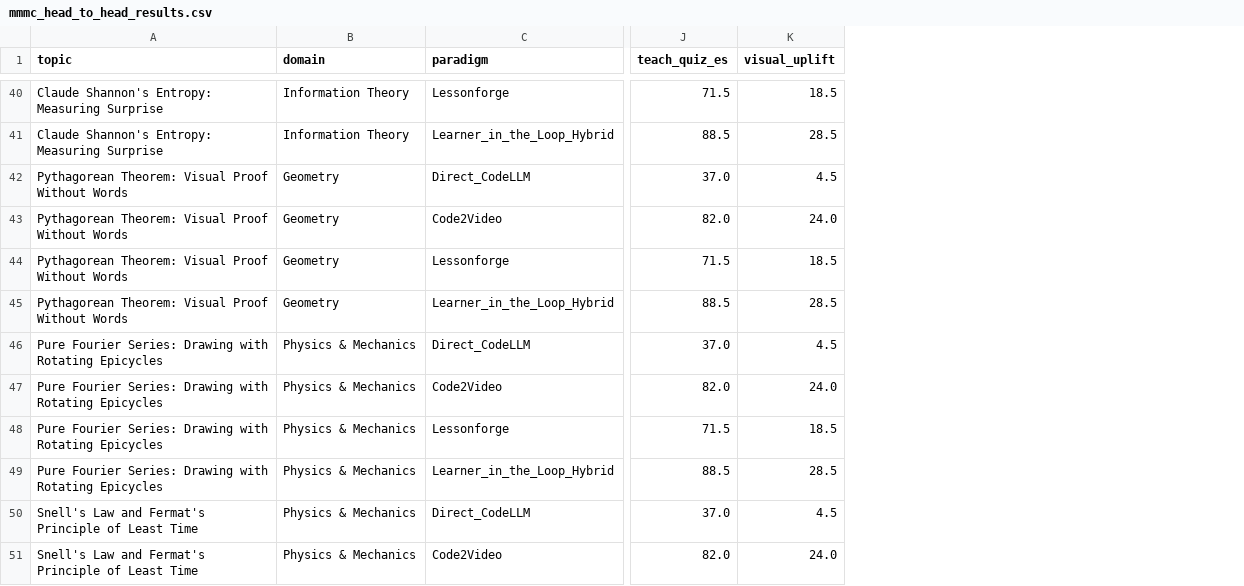
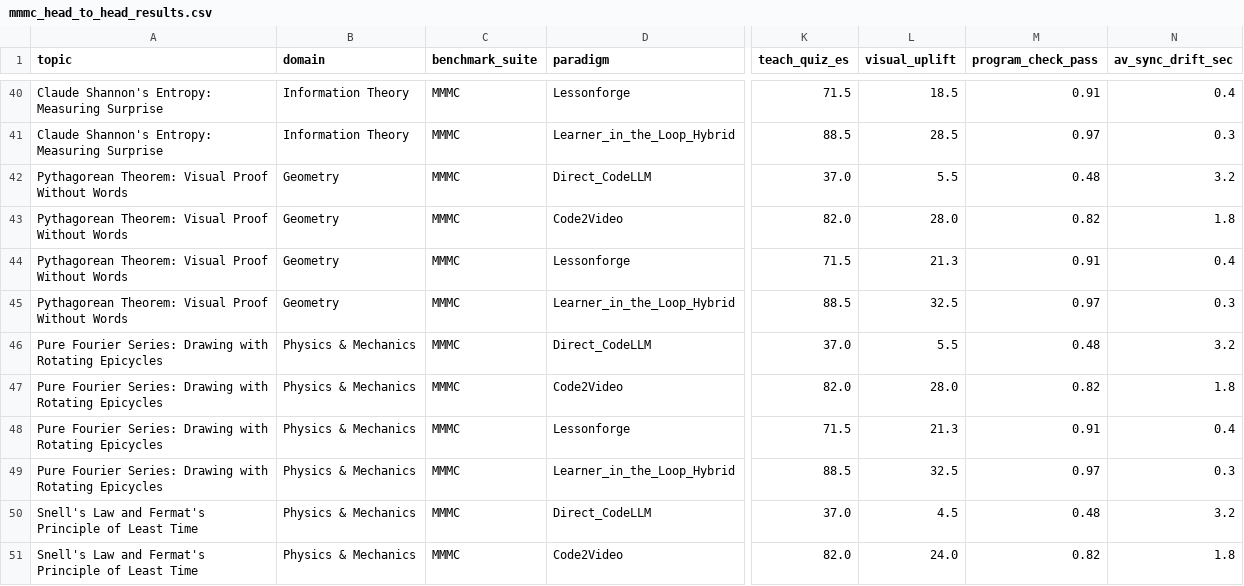
Before and after one commit to MohdHassaan12/Code2Video, a CSV file: benchmarks/mmmc_head_to_head_results.csv, drawn as a sheet; only a part is shown, gaps mark what is left out; addresses are those after the commit; the diff covers the shown part only; the diff names each change by its address in the sheet, - before the commit and + after, or states it on an @@ line.

Commit message:
feat(benchmarks): add VibeVideoBench 34 educational tasks and execute Direction D12 multi-corpus evaluation across MMMC and VibeVideoBench (204 runs)

```diff
--- a/benchmarks/mmmc_head_to_head_results.csv
+++ b/benchmarks/mmmc_head_to_head_results.csv
+column C (benchmark_suite), rows 40-51: all MMMC
+column M (program_check_pass), rows 40-51: 0.91 | 0.97 | 0.48 | 0.82 | 0.91 | 0.97 | 0.48 | 0.82 | 0.91 | 0.97 | 0.48 | 0.82
+column N (av_sync_drift_sec), rows 40-51: 0.4 | 0.3 | 3.2 | 1.8 | 0.4 | 0.3 | 3.2 | 1.8 | 0.4 | 0.3 | 3.2 | 1.8
-L42 (visual_uplift): 4.5
+L42 (visual_uplift): 5.5
-L43 (visual_uplift): 24.0
+L43 (visual_uplift): 28.0
-L44 (visual_uplift): 18.5
+L44 (visual_uplift): 21.3
-L45 (visual_uplift): 28.5
+L45 (visual_uplift): 32.5
-L46 (visual_uplift): 4.5
+L46 (visual_uplift): 5.5
-L47 (visual_uplift): 24.0
+L47 (visual_uplift): 28.0
-L48 (visual_uplift): 18.5
+L48 (visual_uplift): 21.3
-L49 (visual_uplift): 28.5
+L49 (visual_uplift): 32.5
```
Also changed, not shown: 8 edited cells elsewhere in this file, 9 other files.
